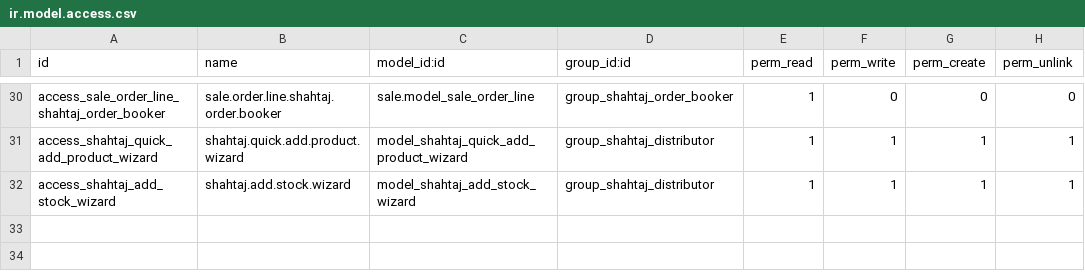
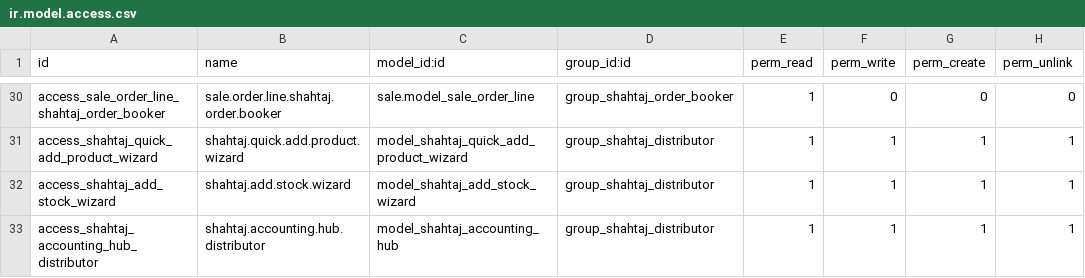
Before and after one commit to fraz-lab/shahtaj-v1, a CSV file: odoo_addons/shahtaj_order_booker/security/ir.model.access.csv, drawn as a sheet; only a part is shown, gaps mark what is left out.

Commit message:
Shahtaj order booker v19.0.1.0.27: API fixes, accounting hub, and partner access.
Fix order booker API check-in and end-without-order flows; add visits history filters and Flutter API explorer purpose index. Add distributor shop accounting hub, customer payment access fixes, and partner security upgrades.

```diff
--- a/odoo_addons/shahtaj_order_booker/security/ir.model.access.csv
+++ b/odoo_addons/shahtaj_order_booker/security/ir.model.access.csv
@@ -32 +32,2 @@ access_shahtaj_quick_add_product_wizard,shahtaj.quick.add.product.wizard,model_s
 access_shahtaj_add_stock_wizard,shahtaj.add.stock.wizard,model_shahtaj_add_stock_wizard,group_shahtaj_distributor,1,1,1,1
+access_shahtaj_accounting_hub_distributor,shahtaj.accounting.hub.distributor,model_shahtaj_accounting_hub,group_shahtaj_distributor,1,1,1,1
```
Also changed, not shown: 32 other files.
